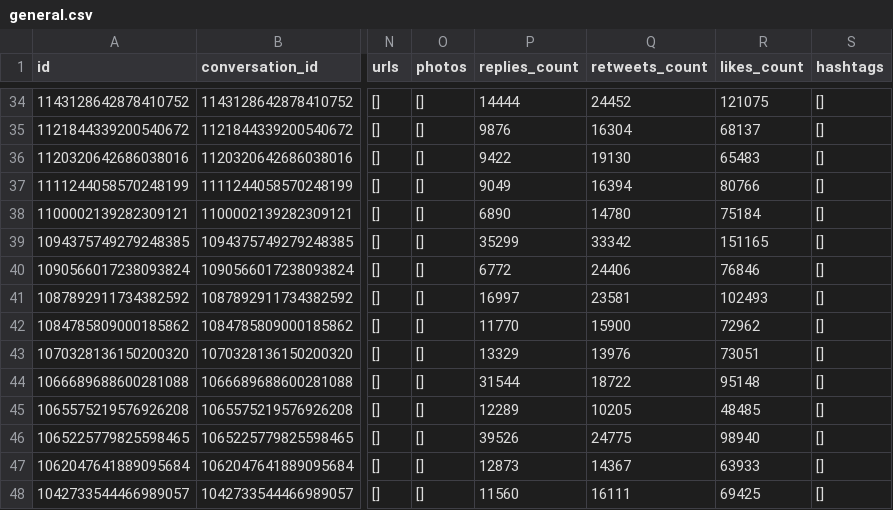
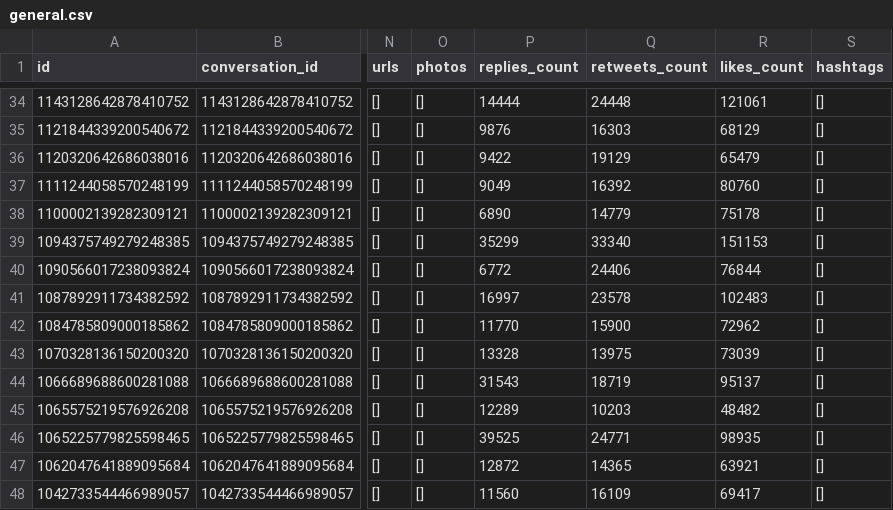
Before and after one commit to contatc2/green_mood_tracker, a CSV file: green_mood_tracker/data/general.csv, drawn as a sheet; only a part is shown, gaps mark what is left out; the diff covers the shown part only; the diff names each change by its address in the sheet, - before the commit and + after, or states it on an @@ line.

```diff
--- a/green_mood_tracker/data/general.csv
+++ b/green_mood_tracker/data/general.csv
-Q34 (retweets_count): 24452
+Q34 (retweets_count): 24448
-R34 (likes_count): 121075
+R34 (likes_count): 121061
-Q35 (retweets_count): 16304
+Q35 (retweets_count): 16303
-R35 (likes_count): 68137
+R35 (likes_count): 68129
-Q36 (retweets_count): 19130
+Q36 (retweets_count): 19129
-R36 (likes_count): 65483
+R36 (likes_count): 65479
-Q37 (retweets_count): 16394
+Q37 (retweets_count): 16392
-R37 (likes_count): 80766
+R37 (likes_count): 80760
-Q38 (retweets_count): 14780
+Q38 (retweets_count): 14779
-R38 (likes_count): 75184
+R38 (likes_count): 75178
-Q39 (retweets_count): 33342
+Q39 (retweets_count): 33340
-R39 (likes_count): 151165
+R39 (likes_count): 151153
-R40 (likes_count): 76846
+R40 (likes_count): 76844
-Q41 (retweets_count): 23581
+Q41 (retweets_count): 23578
-R41 (likes_count): 102493
+R41 (likes_count): 102483
-P43 (replies_count): 13329
+P43 (replies_count): 13328
-Q43 (retweets_count): 13976
+Q43 (retweets_count): 13975
-R43 (likes_count): 73051
+R43 (likes_count): 73039
-P44 (replies_count): 31544
+P44 (replies_count): 31543
-Q44 (retweets_count): 18722
+Q44 (retweets_count): 18719
-R44 (likes_count): 95148
+R44 (likes_count): 95137
-Q45 (retweets_count): 10205
+Q45 (retweets_count): 10203
-R45 (likes_count): 48485
+R45 (likes_count): 48482
-P46 (replies_count): 39526
+P46 (replies_count): 39525
-Q46 (retweets_count): 24775
+Q46 (retweets_count): 24771
-R46 (likes_count): 98940
+R46 (likes_count): 98935
-P47 (replies_count): 12873
+P47 (replies_count): 12872
-Q47 (retweets_count): 14367
+Q47 (retweets_count): 14365
-R47 (likes_count): 63933
+R47 (likes_count): 63921
-Q48 (retweets_count): 16111
+Q48 (retweets_count): 16109
-R48 (likes_count): 69425
+R48 (likes_count): 69417
```
Also changed, not shown: 86 edited cells elsewhere in this file, 2 other files.
